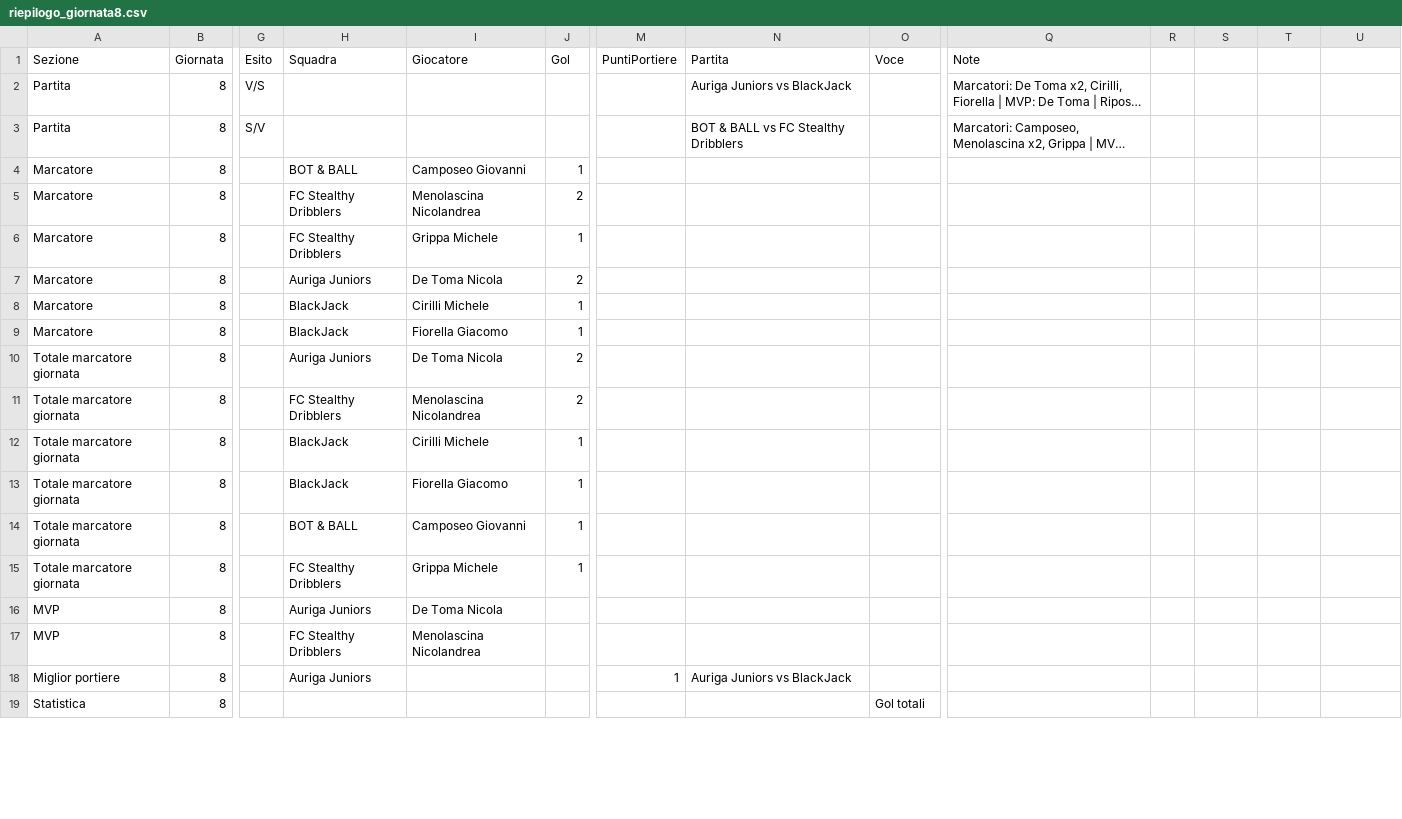
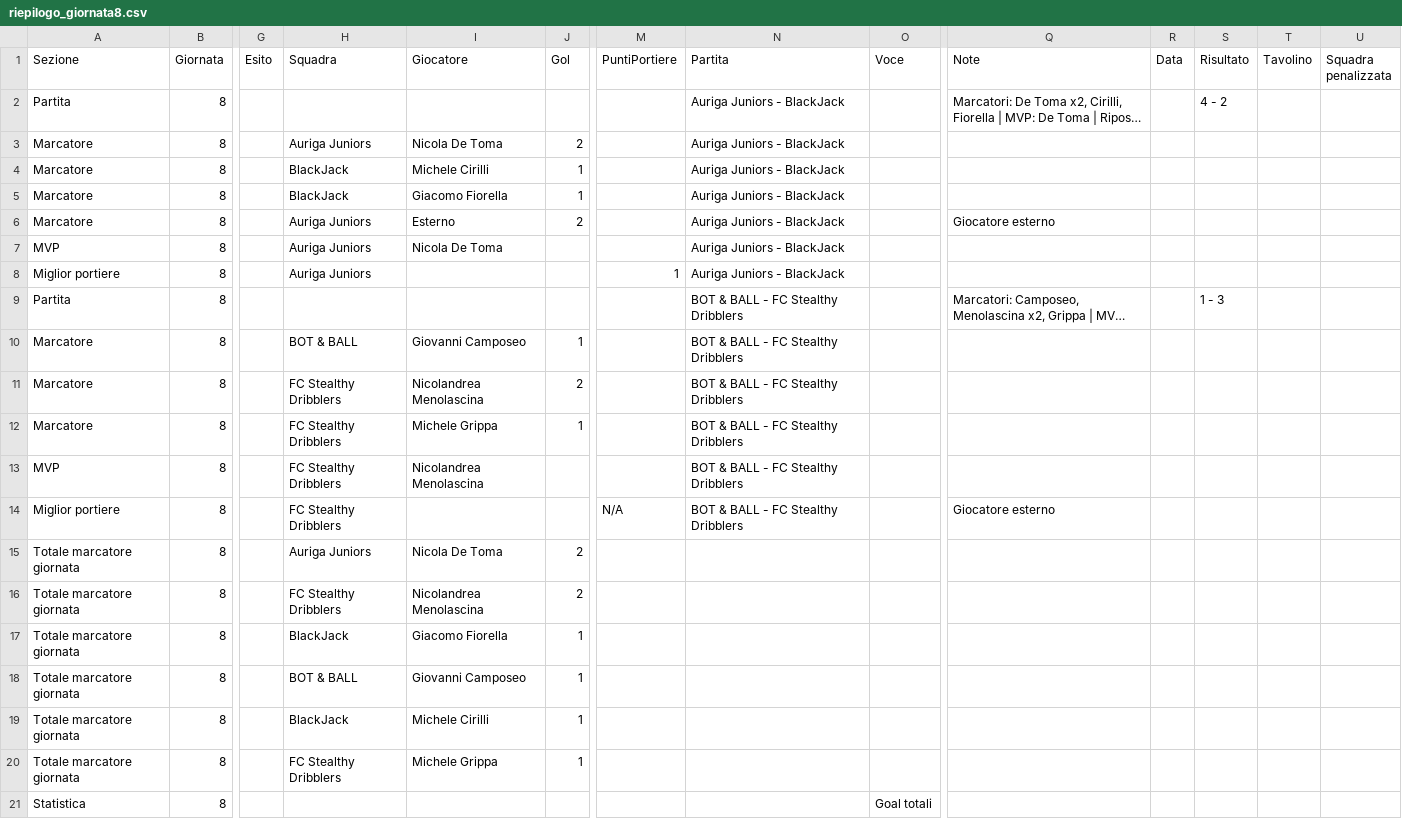
Before and after one commit to Giansyn95/CralChampionsAuriga, a CSV file: tornei/2026-spring/data/riepilogo_giornata8.csv, drawn as a sheet; only a part is shown, gaps mark what is left out; long unchanged cells end in …; removed rows and columns are numbered as before the commit, all else as after; rows hold the shown columns only; the diff covers the shown part only; the diff names each change by its address in the sheet, - before the commit and + after, or states it on an @@ line.

Commit message:
Admin CRAL: test aggiornamento dati giornata 8

```diff
--- a/tornei/2026-spring/data/riepilogo_giornata8.csv
+++ b/tornei/2026-spring/data/riepilogo_giornata8.csv
-R1: (empty)
+R1: Data
-S1: (empty)
+S1: Risultato
-T1: (empty)
+T1: Tavolino
-U1: (empty)
+U1: Squadra penalizzata
-G2 (Esito): V/S
+G2 (Esito): (empty)
-N2 (Partita): Auriga Juniors vs BlackJack
+N2 (Partita): Auriga Juniors - BlackJack
-S2 (Risultato): (empty)
+S2 (Risultato): 4 - 2
+row 3: Marcatore | 8 |  | Auriga Juniors | Nicola De Toma | 2 |  | Auriga Juniors - BlackJack
+row 4: Marcatore | 8 |  | BlackJack | Michele Cirilli | 1 |  | Auriga Juniors - BlackJack
+row 5: Marcatore | 8 |  | BlackJack | Giacomo Fiorella | 1 |  | Auriga Juniors - BlackJack
+row 6: Marcatore | 8 |  | Auriga Juniors | Esterno | 2 |  | Auriga Juniors - BlackJack |  | Giocatore esterno
+row 7: MVP | 8 |  | Auriga Juniors | Nicola De Toma |  |  | Auriga Juniors - BlackJack
+row 8: Miglior portiere | 8 |  | Auriga Juniors |  |  | 1 | Auriga Juniors - BlackJack
-G9 (Esito): S/V
+G9 (Esito): (empty)
-N9 (Partita): BOT & BALL vs FC Stealthy Dribblers
+N9 (Partita): BOT & BALL - FC Stealthy Dribblers
-S9 (Risultato): (empty)
+S9 (Risultato): 1 - 3
-I10 (Giocatore): Camposeo Giovanni
+I10 (Giocatore): Giovanni Camposeo
-N10:N12 (Partita): (empty)
+N10:N12 (Partita): BOT & BALL - FC Stealthy Dribblers
-I11 (Giocatore): Menolascina Nicolandrea
+I11 (Giocatore): Nicolandrea Menolascina
-I12 (Giocatore): Grippa Michele
+I12 (Giocatore): Michele Grippa
-row 7: Marcatore | 8 |  | Auriga Juniors | De Toma Nicola | 2
-row 8: Marcatore | 8 |  | BlackJack | Cirilli Michele | 1
-row 9: Marcatore | 8 |  | BlackJack | Fiorella Giacomo | 1
+row 13: MVP | 8 |  | FC Stealthy Dribblers | Nicolandrea Menolascina |  |  | BOT & BALL - FC Stealthy Dribblers
+row 14: Miglior portiere | 8 |  | FC Stealthy Dribblers |  |  | N/A | BOT & BALL - FC Stealthy Dribblers |  | Giocatore esterno
-I15 (Giocatore): De Toma Nicola
+I15 (Giocatore): Nicola De Toma
-I16 (Giocatore): Menolascina Nicolandrea
+I16 (Giocatore): Nicolandrea Menolascina
-row 12: Totale marcatore giornata | 8 |  | BlackJack | Cirilli Michele | 1
-I17 (Giocatore): Fiorella Giacomo
+I17 (Giocatore): Giacomo Fiorella
-I18 (Giocatore): Camposeo Giovanni
+I18 (Giocatore): Giovanni Camposeo
+row 19: Totale marcatore giornata | 8 |  | BlackJack | Michele Cirilli | 1
-I20 (Giocatore): Grippa Michele
+I20 (Giocatore): Michele Grippa
-row 16: MVP | 8 |  | Auriga Juniors | De Toma Nicola
-row 17: MVP | 8 |  | FC Stealthy Dribblers | Menolascina Nicolandrea
-row 18: Miglior portiere | 8 |  | Auriga Juniors |  |  | 1 | Auriga Juniors vs BlackJack
-O21 (Voce): Gol totali
+O21 (Voce): Goal totali
```
Also changed, not shown: 3 edited cells elsewhere in this file, tornei/2026-spring/data/classifica_marcatori.csv, tornei/2026-spring/data/classifica_mvp.csv, 4 other files.
